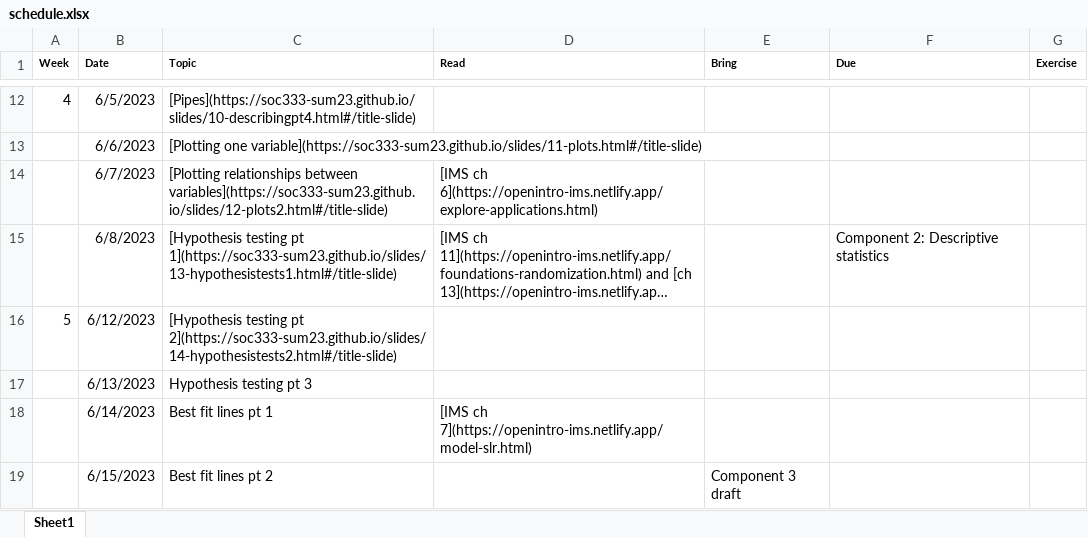
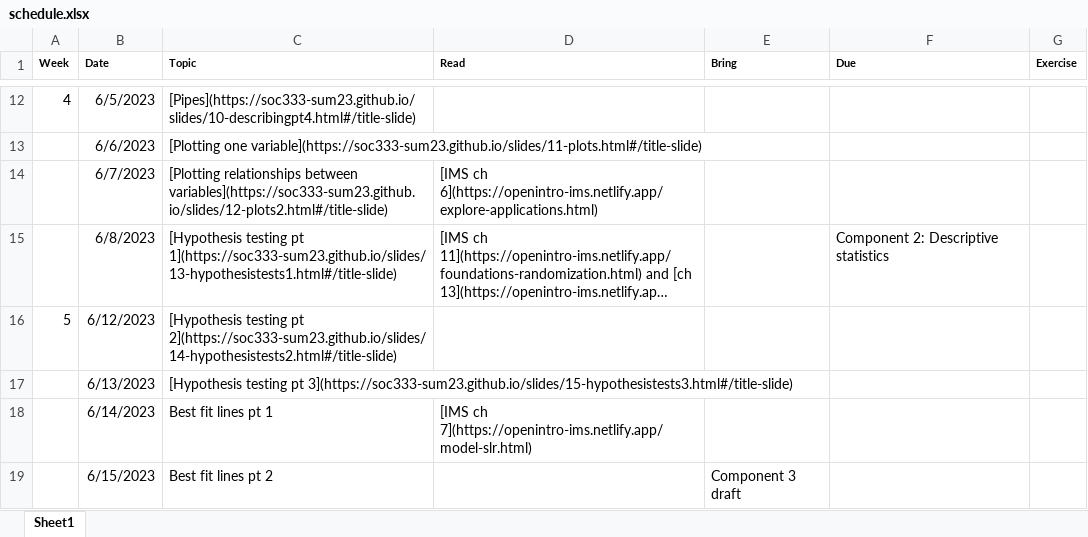
Before and after one commit to soc333-sum24/soc333-sum24.github.io, an Excel workbook: schedule.xlsx, sheet Sheet1, drawn as a sheet; only a part is shown, gaps mark what is left out; long unchanged cells end in …; values as stored, in another font and other column widths than the file's, no borders; the diff names each change by its address in the sheet, - before the commit and + after, or states it on an @@ line.

Commit message:
slides 15, exercise solutions

```diff
--- a/schedule.xlsx (sheet Sheet1)
+++ b/schedule.xlsx (sheet Sheet1)
-C17 (Topic): Hypothesis testing pt 3
+C17 (Topic): [Hypothesis testing pt 3](https://soc333-sum23.github.io/slides/15-hypothesistests3.html#/title-slide)
```
Also changed, not shown: 35 other files.
